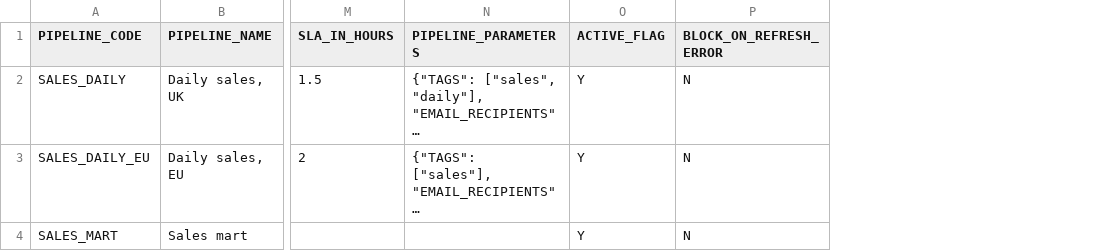
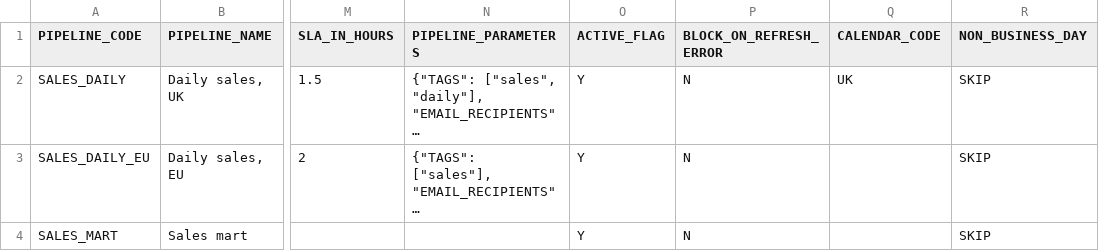
Before and after one commit to venkatcg00/etl-craft, a CSV file: docs/examples/config/pipelines.csv, drawn as a sheet; only a part is shown, gaps mark what is left out; long unchanged cells end in …; the diff names each change by its address in the sheet, - before the commit and + after, or states it on an @@ line.

```diff
--- a/docs/examples/config/pipelines.csv
+++ b/docs/examples/config/pipelines.csv
+column Q (CALENDAR_CODE), row 2: UK
+column R (NON_BUSINESS_DAY), rows 2-4: all SKIP
```
Also changed, not shown: 47 other files.
